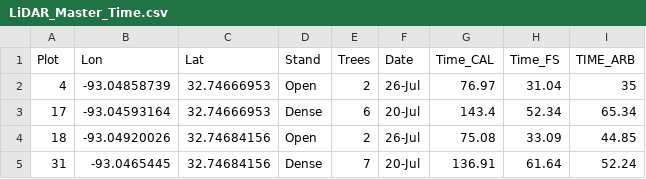
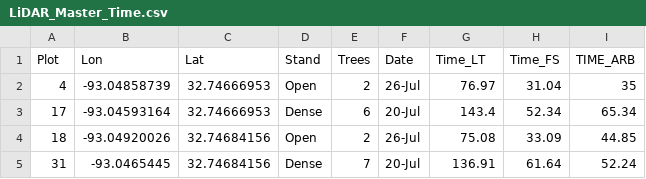
Before and after one commit to ArkCaptain/AF_LiDAR, a CSV file: LiDAR_Master_Time.csv, drawn as a sheet; only a part is shown.

Commit message:
Update LiDAR_Master_Time.csv
Changed "Time_CAL" to "Time_LT"

```diff
--- a/LiDAR_Master_Time.csv
+++ b/LiDAR_Master_Time.csv
@@ -1,2 +1,2 @@
-Plot,Lon,Lat,Stand,Trees,Date,Time_CAL,Time_FS,TIME_ARB
+Plot,Lon,Lat,Stand,Trees,Date,Time_LT,Time_FS,TIME_ARB
 4,-93.04858739,32.74666953,Open,2,26-Jul,76.97,31.04,35
```
